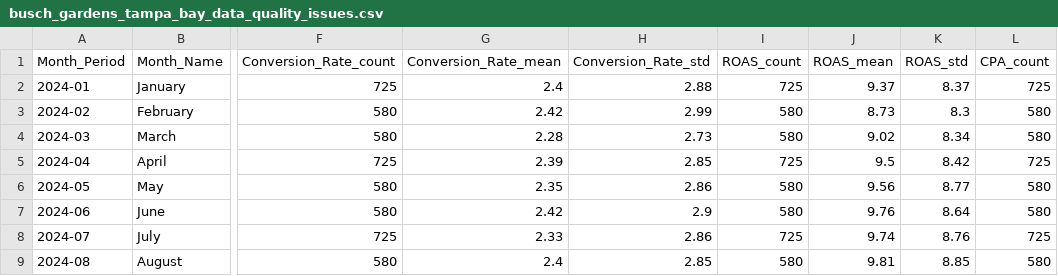
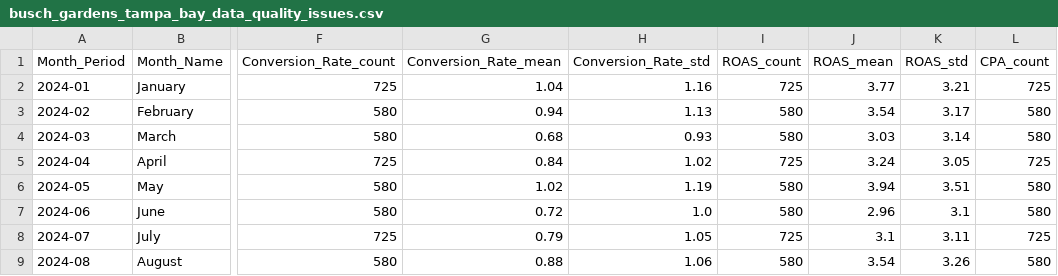
Before and after one commit to Jacobean240/United-Parks, a CSV file: Monthly/busch_gardens_tampa_bay_data_quality_issues.csv, drawn as a sheet; only a part is shown, gaps mark what is left out; the diff covers the shown part only; the diff names each change by its address in the sheet, - before the commit and + after, or states it on an @@ line.

```diff
--- a/Monthly/busch_gardens_tampa_bay_data_quality_issues.csv
+++ b/Monthly/busch_gardens_tampa_bay_data_quality_issues.csv
-G2 (Conversion_Rate_mean): 2.4
+G2 (Conversion_Rate_mean): 1.04
-H2 (Conversion_Rate_std): 2.88
+H2 (Conversion_Rate_std): 1.16
-J2 (ROAS_mean): 9.37
+J2 (ROAS_mean): 3.77
-K2 (ROAS_std): 8.37
+K2 (ROAS_std): 3.21
-G3 (Conversion_Rate_mean): 2.42
+G3 (Conversion_Rate_mean): 0.94
-H3 (Conversion_Rate_std): 2.99
+H3 (Conversion_Rate_std): 1.13
-J3 (ROAS_mean): 8.73
+J3 (ROAS_mean): 3.54
-K3 (ROAS_std): 8.3
+K3 (ROAS_std): 3.17
-G4 (Conversion_Rate_mean): 2.28
+G4 (Conversion_Rate_mean): 0.68
-H4 (Conversion_Rate_std): 2.73
+H4 (Conversion_Rate_std): 0.93
-J4 (ROAS_mean): 9.02
+J4 (ROAS_mean): 3.03
-K4 (ROAS_std): 8.34
+K4 (ROAS_std): 3.14
-G5 (Conversion_Rate_mean): 2.39
+G5 (Conversion_Rate_mean): 0.84
-H5 (Conversion_Rate_std): 2.85
+H5 (Conversion_Rate_std): 1.02
-J5 (ROAS_mean): 9.5
+J5 (ROAS_mean): 3.24
-K5 (ROAS_std): 8.42
+K5 (ROAS_std): 3.05
-G6 (Conversion_Rate_mean): 2.35
+G6 (Conversion_Rate_mean): 1.02
-H6 (Conversion_Rate_std): 2.86
+H6 (Conversion_Rate_std): 1.19
-J6 (ROAS_mean): 9.56
+J6 (ROAS_mean): 3.94
-K6 (ROAS_std): 8.77
+K6 (ROAS_std): 3.51
-G7 (Conversion_Rate_mean): 2.42
+G7 (Conversion_Rate_mean): 0.72
-H7 (Conversion_Rate_std): 2.9
+H7 (Conversion_Rate_std): 1.0
-J7 (ROAS_mean): 9.76
+J7 (ROAS_mean): 2.96
-K7 (ROAS_std): 8.64
+K7 (ROAS_std): 3.1
-G8 (Conversion_Rate_mean): 2.33
+G8 (Conversion_Rate_mean): 0.79
-H8 (Conversion_Rate_std): 2.86
+H8 (Conversion_Rate_std): 1.05
-J8 (ROAS_mean): 9.74
+J8 (ROAS_mean): 3.1
-K8 (ROAS_std): 8.76
+K8 (ROAS_std): 3.11
-G9 (Conversion_Rate_mean): 2.4
+G9 (Conversion_Rate_mean): 0.88
-H9 (Conversion_Rate_std): 2.85
+H9 (Conversion_Rate_std): 1.06
-J9 (ROAS_mean): 9.81
+J9 (ROAS_mean): 3.54
-K9 (ROAS_std): 8.85
+K9 (ROAS_std): 3.26
```
Also changed, not shown: 16 edited cells elsewhere in this file, Monthly/busch_gardens_tampa_bay_channel_performance.csv, Monthly/busch_gardens_tampa_bay_funnel_performance.csv, 12 other files.
